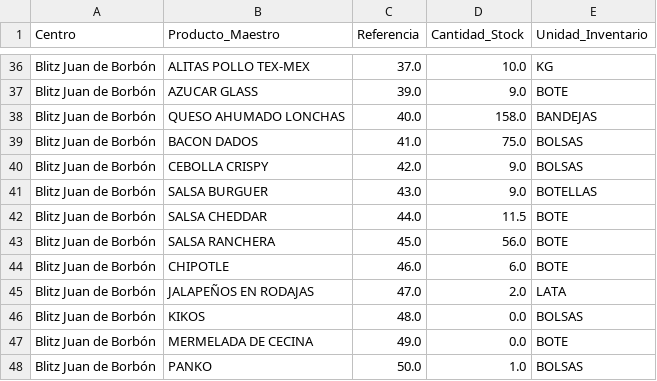
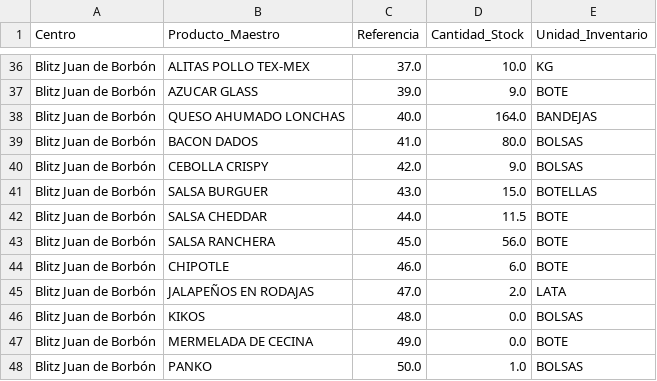
Before and after one commit to salvaandreo-lab/blitz-stock, a CSV file: Stock_Actual.csv, drawn as a sheet; only a part is shown, gaps mark what is left out.

Commit message:
Actualización de Stock_Actual.csv

```diff
--- a/Stock_Actual.csv
+++ b/Stock_Actual.csv
@@ -37,6 +37,6 @@ Blitz  Juan de Borbón,ALITAS POLLO TEX-MEX,37.0,10.0,KG
 Blitz  Juan de Borbón,AZUCAR GLASS,39.0,9.0,BOTE
-Blitz  Juan de Borbón,QUESO AHUMADO LONCHAS,40.0,158.0,BANDEJAS
-Blitz  Juan de Borbón,BACON DADOS,41.0,75.0,BOLSAS
+Blitz  Juan de Borbón,QUESO AHUMADO LONCHAS,40.0,164.0,BANDEJAS
+Blitz  Juan de Borbón,BACON DADOS,41.0,80.0,BOLSAS
 Blitz  Juan de Borbón,CEBOLLA CRISPY,42.0,9.0,BOLSAS
-Blitz  Juan de Borbón,SALSA BURGUER,43.0,9.0,BOTELLAS
+Blitz  Juan de Borbón,SALSA BURGUER,43.0,15.0,BOTELLAS
 Blitz  Juan de Borbón,SALSA CHEDDAR,44.0,11.5,BOTE
```
